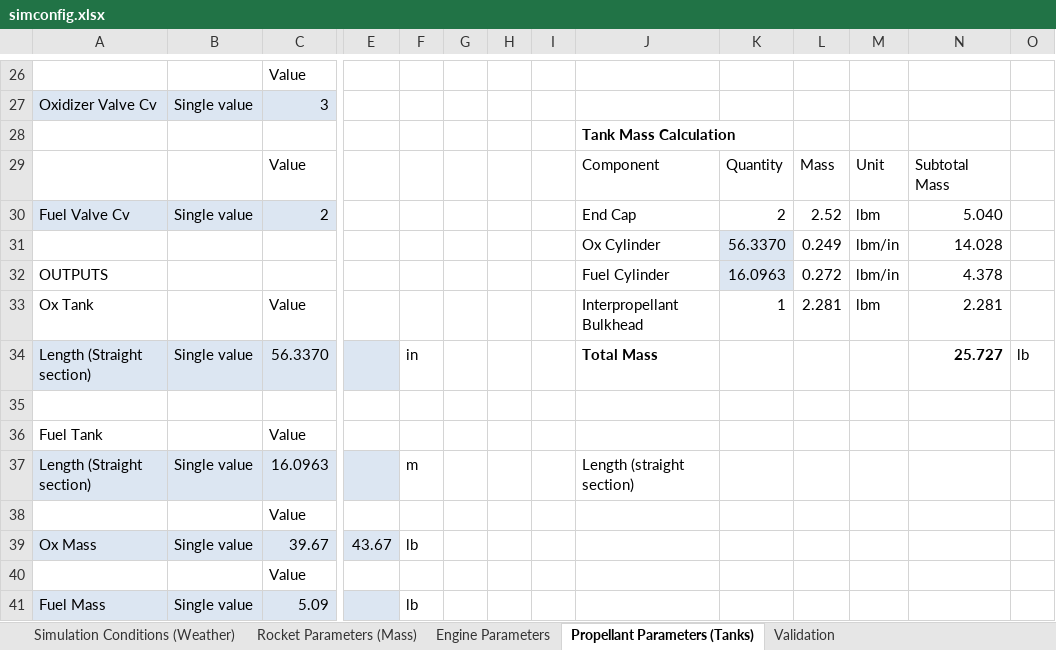
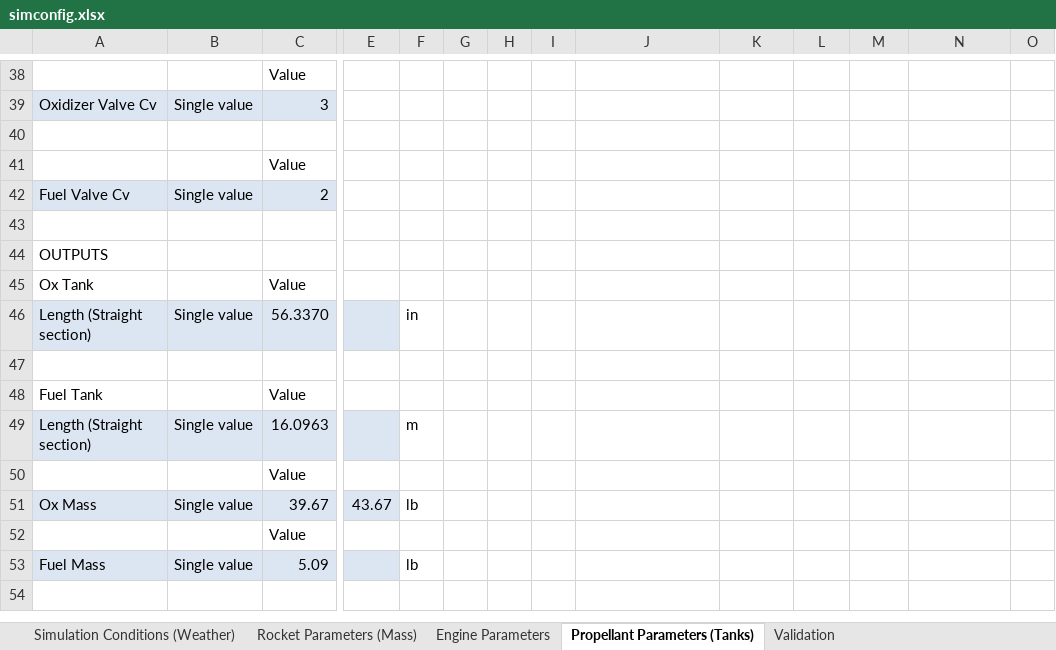
Before and after one commit to UAH-IREC/IREC-ROCSIM, an Excel workbook: simconfig.xlsx, sheet Propellant Parameters (Tanks), drawn as a sheet; only a part is shown, gaps mark what is left out; values as stored, in another font and other column widths than the file's, no borders; removed rows and columns are numbered as before the commit, all else as after; rows hold the shown columns only; the diff covers the shown part only; the diff names each change by its address in the sheet, - before the commit and + after, or states it on an @@ line.

```diff
--- a/simconfig.xlsx (sheet Propellant Parameters (Tanks))
+++ b/simconfig.xlsx (sheet Propellant Parameters (Tanks))
-J40: Tank Mass Calculation
+J40: (empty)
-row 29:  |  | Value |  |  |  |  |  | Component | Quantity | Mass | Unit | Subtotal Mass
+row 41:  |  | Value
-J42: End Cap
+J42: (empty)
-K42: 2
+K42: (empty)
-L42: 2.52
+L42: (empty)
-M42: lbm
+M42: (empty)
-N42: 5.040
+N42: (empty)
-row 43:  |  |  |  |  |  |  |  | Ox Cylinder | 56.3370 | 0.249 | lbm/in | 14.028
+row 43: (empty)
-K43 fill: #DCE6F2
+K43 fill: none
-row 32: OUTPUTS |  |  |  |  |  |  |  | Fuel Cylinder | 16.0963 | 0.272 | lbm/in | 4.378
-row 33: Ox Tank |  | Value |  |  |  |  |  | Interpropellant Bulkhead | 1 | 2.281 | lbm | 2.281
+row 44: OUTPUTS
+row 45: Ox Tank |  | Value
-J46: Total Mass
+J46: (empty)
-N46: 25.727
+N46: (empty)
-O46: lb
+O46: (empty)
-J49: Length (straight section)
+J49: (empty)
```
Also changed, not shown: 15 added rows, 3 removed rows, 9 edited cells and cell formats elsewhere in this sheet, formulas that keep their value, 1 other file.
